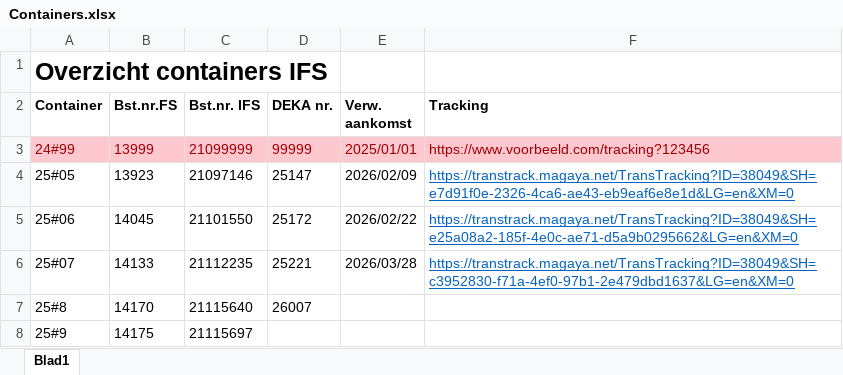
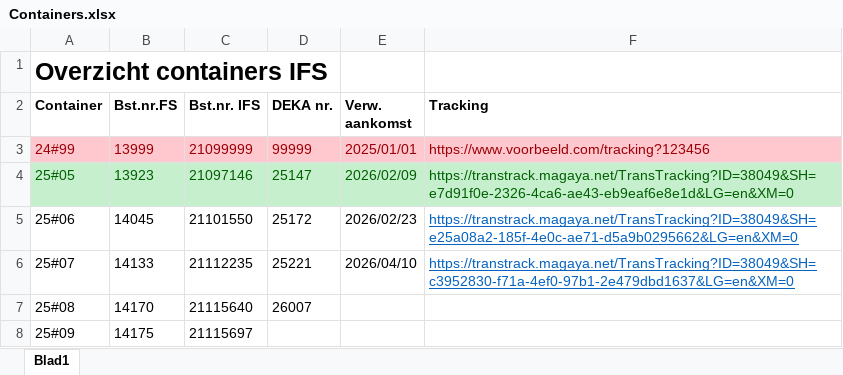
Before and after one commit to EasedMedal4700/TUI_FitnessSeller, an Excel workbook: input/Containers.xlsx, sheet Blad1, drawn as a sheet; values as stored, in another font and other column widths than the file's, no borders; the diff names each change by its address in the sheet, - before the commit and + after, or states it on an @@ line.

Commit message:
Add attachments and update POD dates
Fix README activation path and add missing attachments and documents for containers. Added invoice and packing list files and referenced them from data/container_HTML/25_05.json. Updated 25_06.html to include attachments and corrected POD/consignee details, and updated 25_06.json to shift the POD date to 2026-02-26 and clear the operation/comment fields. Also touched containers_data.csv, etas (CSV/JSON) and input/Containers.xlsx to reflect related metadata updates.

```diff
--- a/input/Containers.xlsx (sheet Blad1)
+++ b/input/Containers.xlsx (sheet Blad1)
-A4:F4 fill: none
+A4:F4 fill: #C6EFCE
-A4:E4 text colour: black
+A4:E4 text colour: #006100
@@ F4 underline: on → off, text colour: #0563C1 → #006100 @@
-E5 (Verw. aankomst): 2026/02/22
+E5 (Verw. aankomst): 2026/02/23
-E6 (Verw. aankomst): 2026/03/28
+E6 (Verw. aankomst): 2026/04/10
-A7 (Container): 25#8
+A7 (Container): 25#08
-A8 (Container): 25#9
+A8 (Container): 25#09
```
Also changed, not shown: 11 other files.
